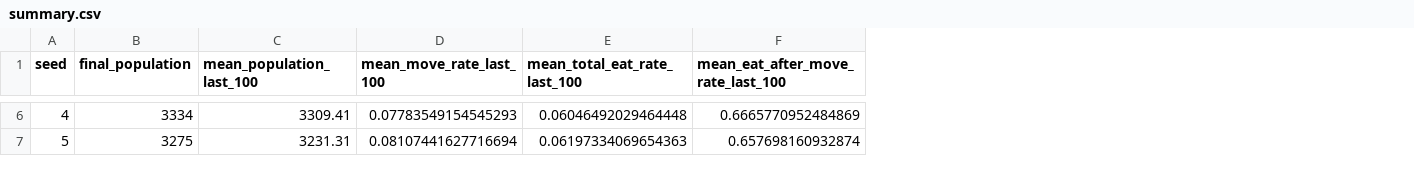
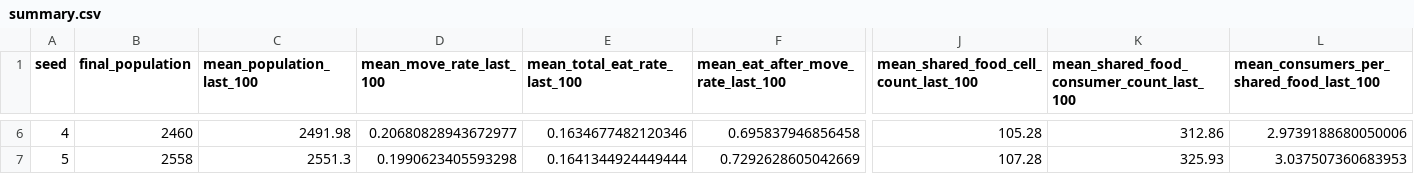
Before and after one commit to mi2yumaru/daphnia_evolution_sim, a CSV file: results/experiments/baseline_10seeds/summary.csv, drawn as a sheet; only a part is shown, gaps mark what is left out; the diff covers the shown part only; the diff names each change by its address in the sheet, - before the commit and + after, or states it on an @@ line.

```diff
--- a/results/experiments/baseline_10seeds/summary.csv
+++ b/results/experiments/baseline_10seeds/summary.csv
+column J, row 1: mean_shared_food_cell_count_last_100; rows 6-7: 105.28 | 107.28
+column K, row 1: mean_shared_food_consumer_count_last_100; rows 6-7: 312.86 | 325.93
+column L, row 1: mean_consumers_per_shared_food_last_100; rows 6-7: 2.9739188680050006 | 3.037507360683953
-B6 (final_population): 3334
+B6 (final_population): 2460
-C6 (mean_population_last_100): 3309.41
+C6 (mean_population_last_100): 2491.98
-D6 (mean_move_rate_last_100): 0.07783549154545293
+D6 (mean_move_rate_last_100): 0.20680828943672977
-E6 (mean_total_eat_rate_last_100): 0.06046492029464448
+E6 (mean_total_eat_rate_last_100): 0.1634677482120346
-F6: 0.6665770952484869
+F6: 0.695837946856458
-B7 (final_population): 3275
+B7 (final_population): 2558
-C7 (mean_population_last_100): 3231.31
+C7 (mean_population_last_100): 2551.3
-D7 (mean_move_rate_last_100): 0.08107441627716694
+D7 (mean_move_rate_last_100): 0.1990623405593298
-E7 (mean_total_eat_rate_last_100): 0.06197334069654363
+E7 (mean_total_eat_rate_last_100): 0.1641344924449444
-F7: 0.657698160932874
+F7: 0.7292628605042669
```
Also changed, not shown: 130 edited cells elsewhere in this file, 23 other files.
